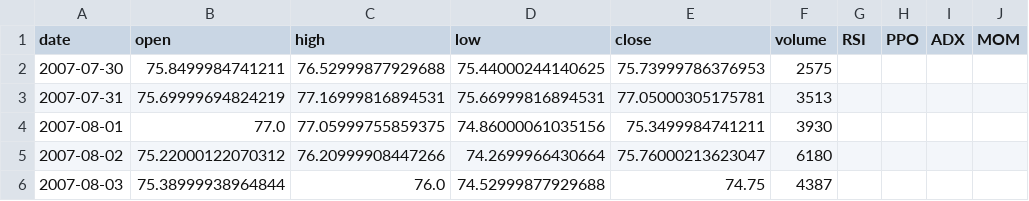
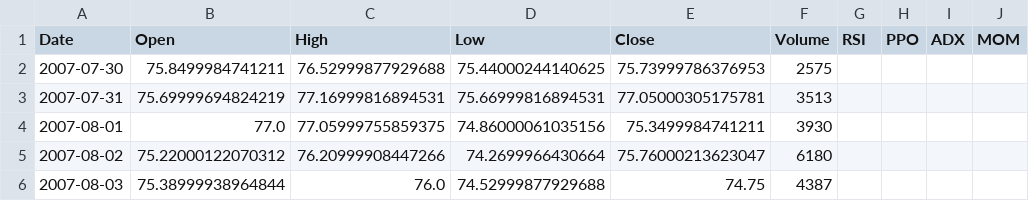
Before and after one commit to AndreiShelest/RR_project, a CSV file: data/processed/split/train/BZ=F.csv, drawn as a sheet; only a part is shown; the diff names each change by its address in the sheet, - before the commit and + after, or states it on an @@ line.

```diff
--- a/data/processed/split/train/BZ=F.csv
+++ b/data/processed/split/train/BZ=F.csv
-A1: date
+A1: Date
-B1: open
+B1: Open
-C1: high
+C1: High
-D1: low
+D1: Low
-E1: close
+E1: Close
-F1: volume
+F1: Volume
```
Also changed, not shown: data/external/tickers/HD.csv, data/external/tickers/XOM.csv, 25 other files.
